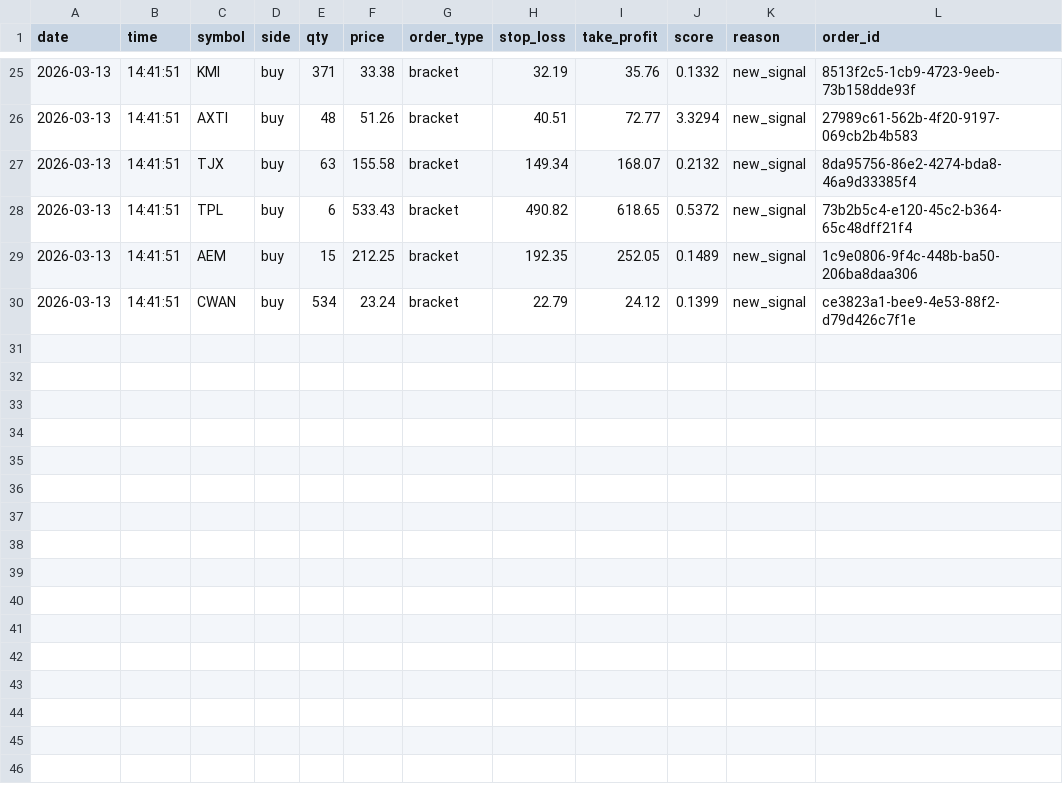
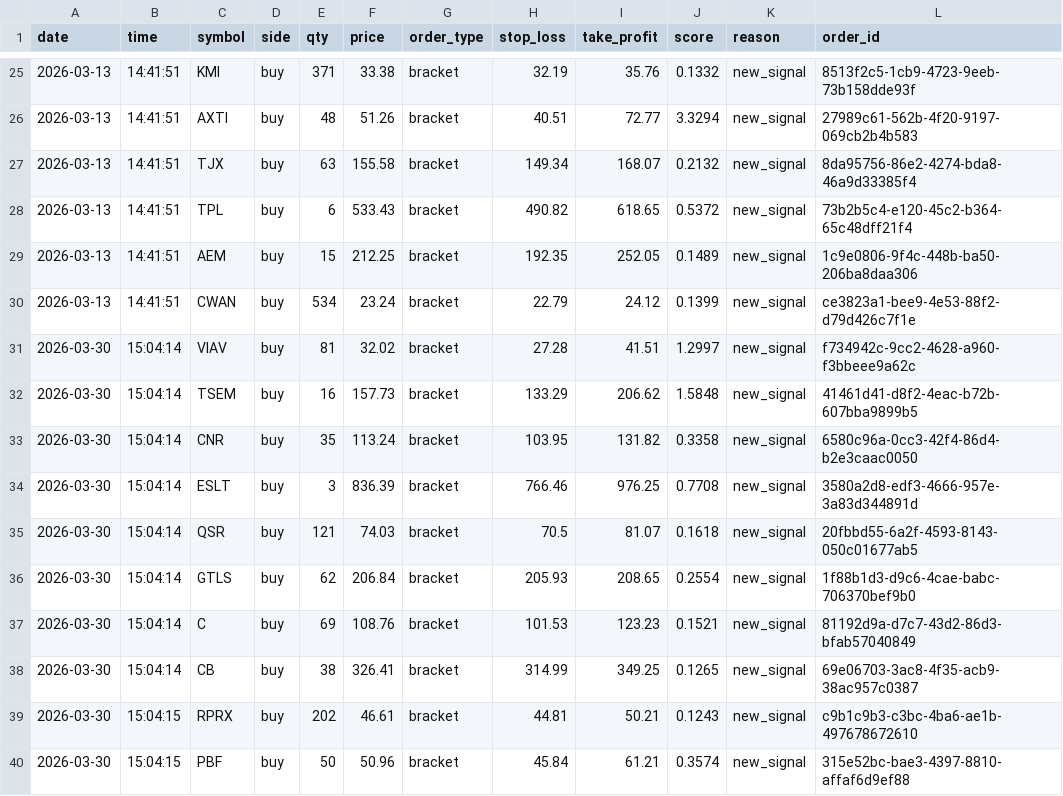
Before and after one commit to gideonlim/Quant-Trading-Bot, a CSV file: trade_ledger.csv, drawn as a sheet; only a part is shown, gaps mark what is left out; the diff names each change by its address in the sheet, - before the commit and + after, or states it on an @@ line.

```diff
--- a/trade_ledger.csv
+++ b/trade_ledger.csv
+row 31: 2026-03-30 | 15:04:14 | VIAV | buy | 81 | 32.02 | bracket | 27.28 | 41.51 | 1.2997 | new_signal | f734942c-9cc2-4628-a960-f3bbeee9a62c
+row 32: 2026-03-30 | 15:04:14 | TSEM | buy | 16 | 157.73 | bracket | 133.29 | 206.62 | 1.5848 | new_signal | 41461d41-d8f2-4eac-b72b-607bba9899b5
+row 33: 2026-03-30 | 15:04:14 | CNR | buy | 35 | 113.24 | bracket | 103.95 | 131.82 | 0.3358 | new_signal | 6580c96a-0cc3-42f4-86d4-b2e3caac0050
+row 34: 2026-03-30 | 15:04:14 | ESLT | buy | 3 | 836.39 | bracket | 766.46 | 976.25 | 0.7708 | new_signal | 3580a2d8-edf3-4666-957e-3a83d344891d
+row 35: 2026-03-30 | 15:04:14 | QSR | buy | 121 | 74.03 | bracket | 70.5 | 81.07 | 0.1618 | new_signal | 20fbbd55-6a2f-4593-8143-050c01677ab5
+row 36: 2026-03-30 | 15:04:14 | GTLS | buy | 62 | 206.84 | bracket | 205.93 | 208.65 | 0.2554 | new_signal | 1f88b1d3-d9c6-4cae-babc-706370bef9b0
+row 37: 2026-03-30 | 15:04:14 | C | buy | 69 | 108.76 | bracket | 101.53 | 123.23 | 0.1521 | new_signal | 81192d9a-d7c7-43d2-86d3-bfab57040849
+row 38: 2026-03-30 | 15:04:14 | CB | buy | 38 | 326.41 | bracket | 314.99 | 349.25 | 0.1265 | new_signal | 69e06703-3ac8-4f35-acb9-38ac957c0387
+row 39: 2026-03-30 | 15:04:15 | RPRX | buy | 202 | 46.61 | bracket | 44.81 | 50.21 | 0.1243 | new_signal | c9b1c9b3-c3bc-4ba6-ae1b-497678672610
+row 40: 2026-03-30 | 15:04:15 | PBF | buy | 50 | 50.96 | bracket | 45.84 | 61.21 | 0.3574 | new_signal | 315e52bc-bae3-4397-8810-affaf6d9ef88
```
Also changed, not shown: 3 other files.
